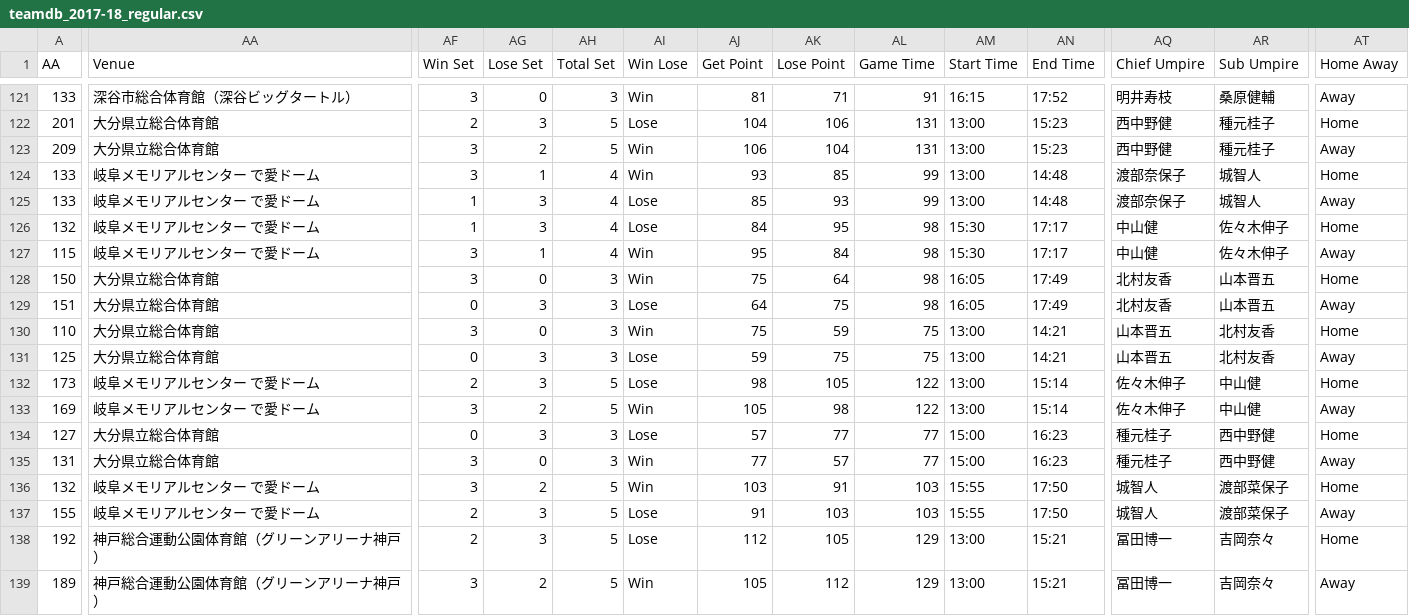
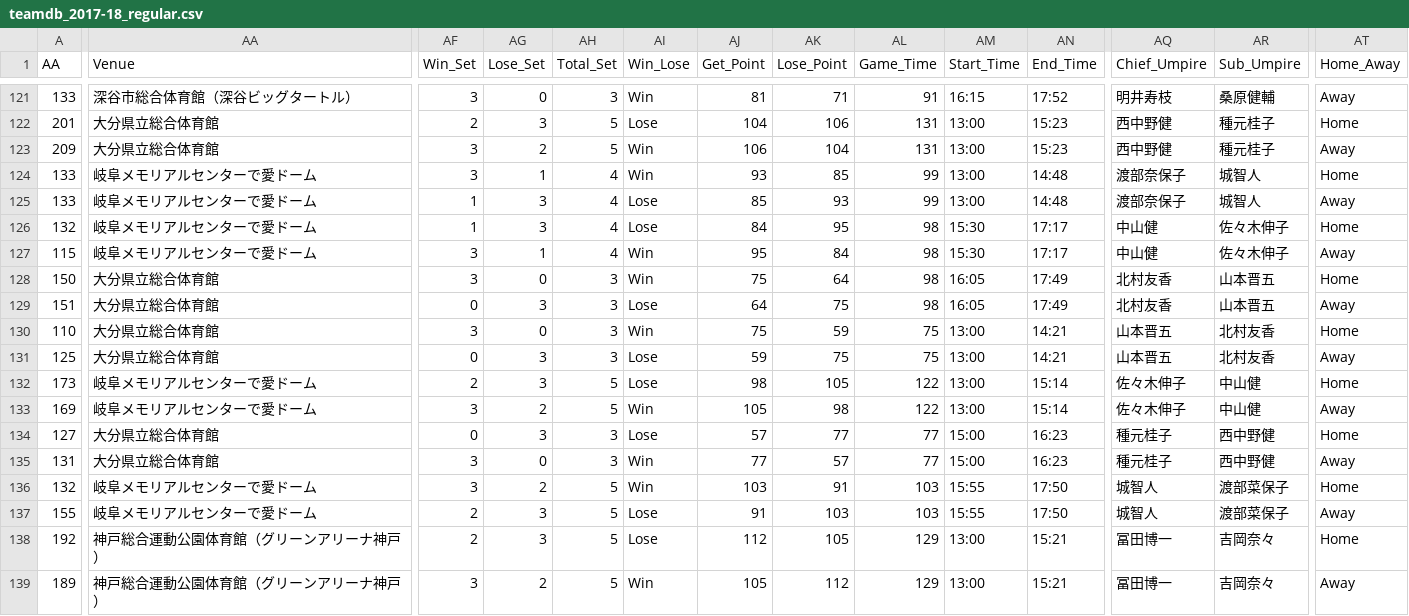
Before and after one commit to vleaguebot-lab/vleague_stats, a CSV file: database/v1_w/teamdb_2017-18_regular.csv, drawn as a sheet; only a part is shown, gaps mark what is left out; the diff covers the shown part only; the diff names each change by its address in the sheet, - before the commit and + after, or states it on an @@ line.

```diff
--- a/database/v1_w/teamdb_2017-18_regular.csv
+++ b/database/v1_w/teamdb_2017-18_regular.csv
-AF1: Win Set
+AF1: Win_Set
-AG1: Lose Set
+AG1: Lose_Set
-AH1: Total Set
+AH1: Total_Set
-AI1: Win Lose
+AI1: Win_Lose
-AJ1: Get Point
+AJ1: Get_Point
-AK1: Lose Point
+AK1: Lose_Point
-AL1: Game Time
+AL1: Game_Time
-AM1: Start Time
+AM1: Start_Time
-AN1: End Time
+AN1: End_Time
-AQ1: Chief Umpire
+AQ1: Chief_Umpire
-AR1: Sub Umpire
+AR1: Sub_Umpire
-AT1: Home Away
+AT1: Home_Away
-AA124:AA127 (Venue): 岐阜メモリアルセンター で愛ドーム
+AA124:AA127 (Venue): 岐阜メモリアルセンターで愛ドーム
-AA132:AA133 (Venue): 岐阜メモリアルセンター で愛ドーム
+AA132:AA133 (Venue): 岐阜メモリアルセンターで愛ドーム
-AA136:AA137 (Venue): 岐阜メモリアルセンター で愛ドーム
+AA136:AA137 (Venue): 岐阜メモリアルセンターで愛ドーム
```
Also changed, not shown: 40 edited cells elsewhere in this file, database/v1_m/teamdb_2019-20_regular.csv, database/v1_m/teamdb_2021-22_regular.csv, 15 other files.
